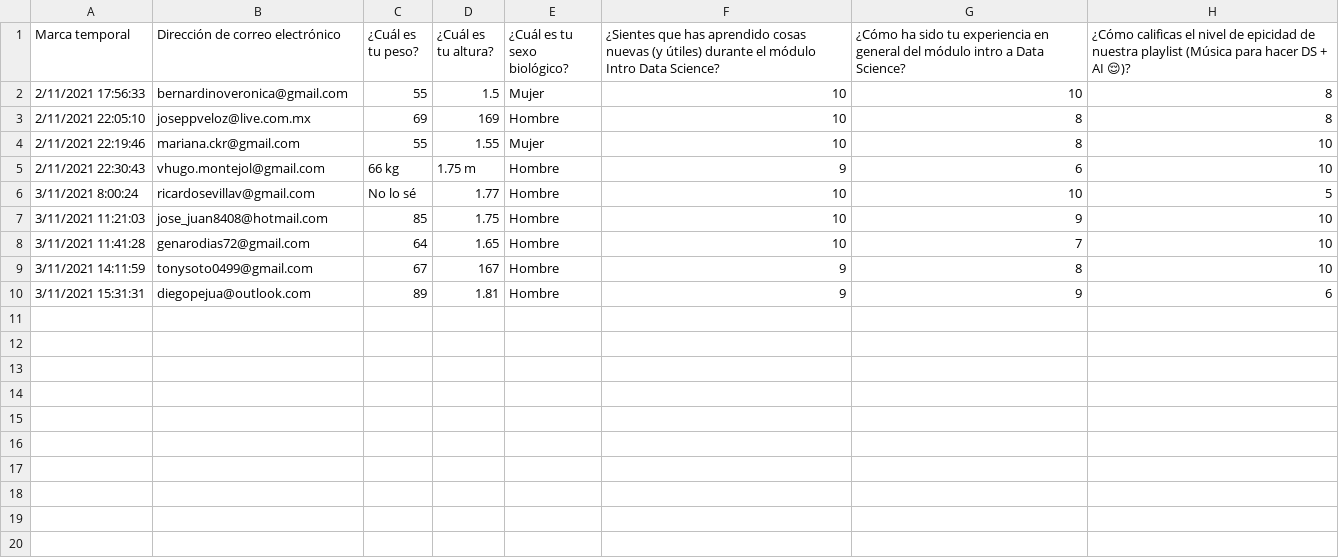
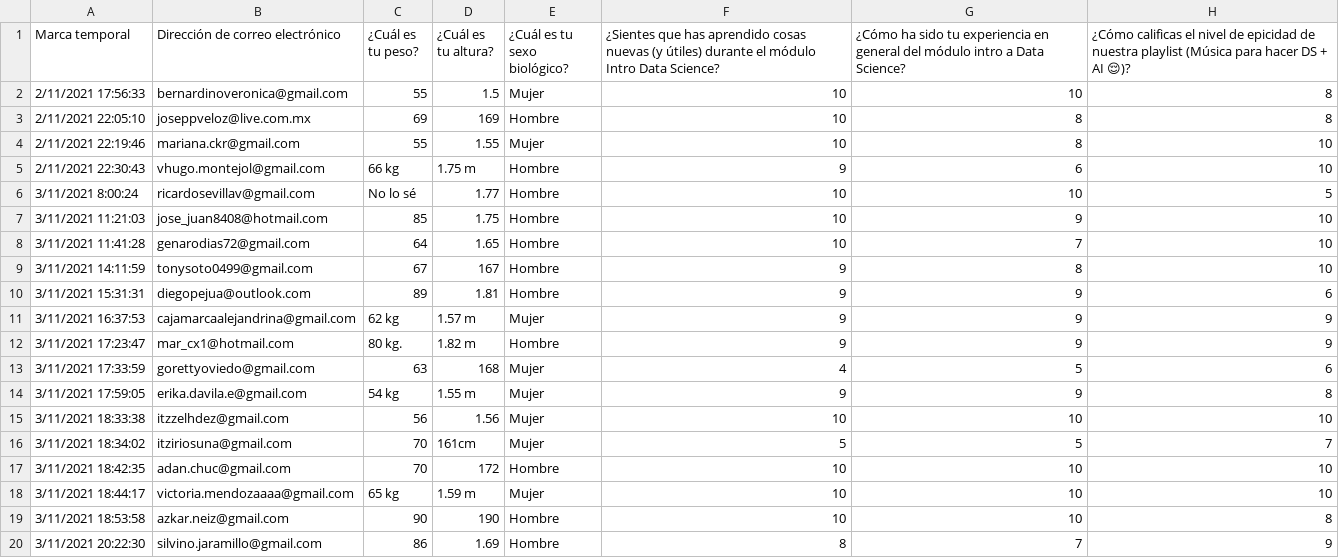
Before and after one commit to EiderDiaz/titanic_repo, a CSV file: form.csv, drawn as a sheet.

Commit message:
new instances on form dataframe

```diff
--- a/form.csv
+++ b/form.csv
@@ -10 +10,11 @@ Marca temporal,Dirección de correo electrónico,¿Cuál es tu peso? ,¿Cuál es
 3/11/2021 15:31:31,diegopejua@outlook.com,89,1.81,Hombre,9,9,6
+3/11/2021 16:37:53,cajamarcaalejandrina@gmail.com,62 kg,1.57 m,Mujer,9,9,9
+3/11/2021 17:23:47,mar_cx1@hotmail.com,80 kg.,1.82 m,Hombre,9,9,9
+3/11/2021 17:33:59,gorettyoviedo@gmail.com,63,168,Mujer,4,5,6
+3/11/2021 17:59:05,erika.davila.e@gmail.com,54 kg,1.55 m,Mujer,9,9,8
+3/11/2021 18:33:38,itzzelhdez@gmail.com,56,1.56,Mujer,10,10,10
+3/11/2021 18:34:02,itziriosuna@gmail.com,70,161cm,Mujer,5,5,7
+3/11/2021 18:42:35,adan.chuc@gmail.com,70,172,Hombre,10,10,10
+3/11/2021 18:44:17,victoria.mendozaaaa@gmail.com,65 kg,1.59 m,Mujer,10,10,10
+3/11/2021 18:53:58,azkar.neiz@gmail.com,90,190,Hombre,10,10,8
+3/11/2021 20:22:30,silvino.jaramillo@gmail.com,86,1.69,Hombre,8,7,9
```
